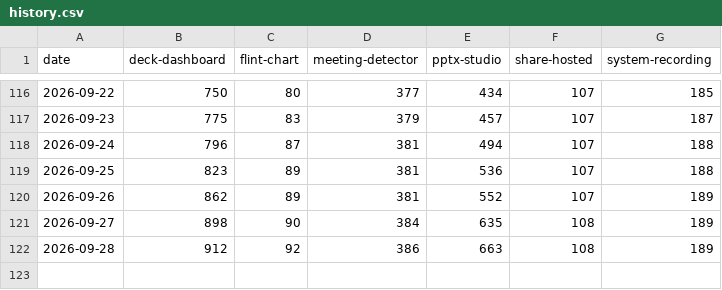
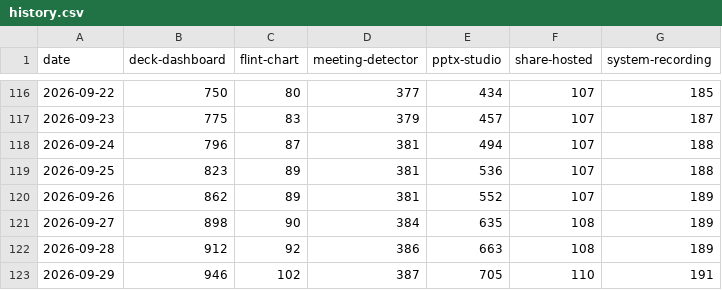
Before and after one commit to yut0takagi/obsidian-plugin-stats-badge, a CSV file: .github/stats/history.csv, drawn as a sheet; only a part is shown, gaps mark what is left out; the diff names each change by its address in the sheet, - before the commit and + after, or states it on an @@ line.

```diff
--- a/.github/stats/history.csv
+++ b/.github/stats/history.csv
+row 123: 2026-09-29 | 946 | 102 | 387 | 705 | 110 | 191
```
Also changed, not shown: 8 other files.
